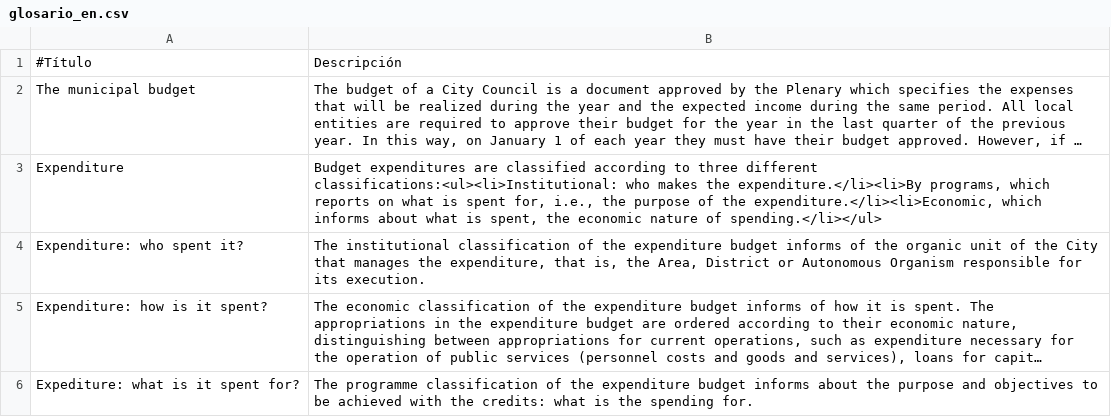
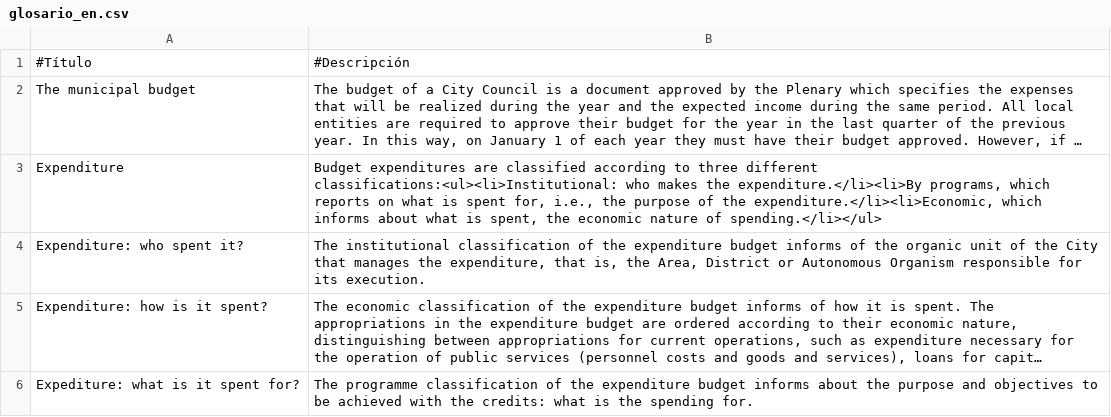
Before and after one commit to esebastian/presupuesto-madrid, a CSV file: data/glosario_en.csv, drawn as a sheet; only a part is shown; long unchanged cells end in …; the diff names each change by its address in the sheet, - before the commit and + after, or states it on an @@ line.

```diff
--- a/data/glosario_en.csv
+++ b/data/glosario_en.csv
-B1: Descripción
+B1: #Descripción
```
Also changed, not shown: data/glosario_es.csv, data/poblacion.csv, 25 other files.
